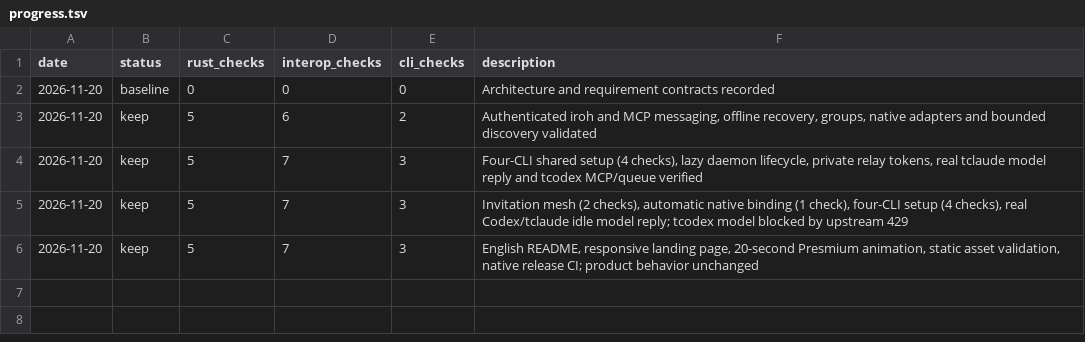
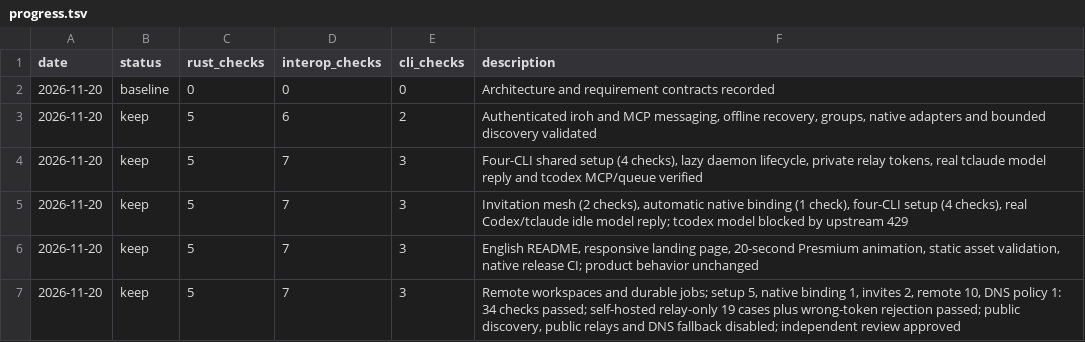
Before and after one commit to Lincyaw/agentmesh, a TSV file: progress.tsv, drawn as a sheet; the diff names each change by its address in the sheet, - before the commit and + after, or states it on an @@ line.

Commit message:
Add private remote workspaces and durable execution jobs

```diff
--- a/progress.tsv
+++ b/progress.tsv
+row 7: 2026-11-20 | keep | 5 | 7 | 3 | Remote workspaces and durable jobs; setup 5, native binding 1, invites 2, remote 10, DNS policy 1: 34 checks passed; self-hosted relay-only 19 cases plus wrong-token rejection passed; public discovery, public relays and DNS fallback disabled; independent review approved
```
Also changed, not shown: 24 other files.
